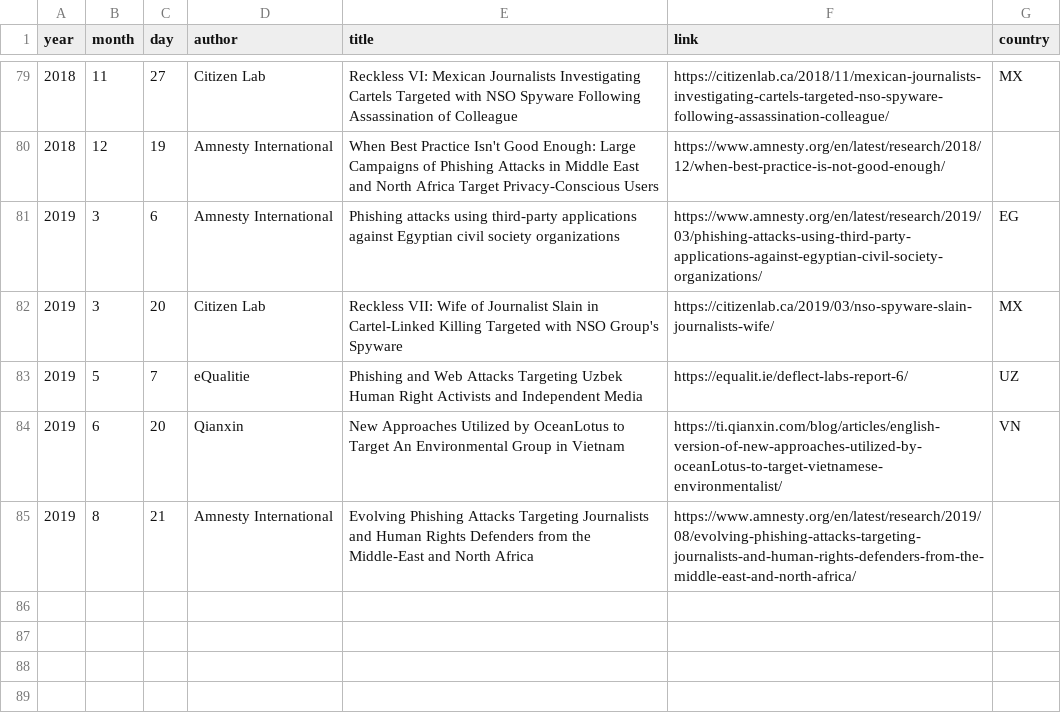
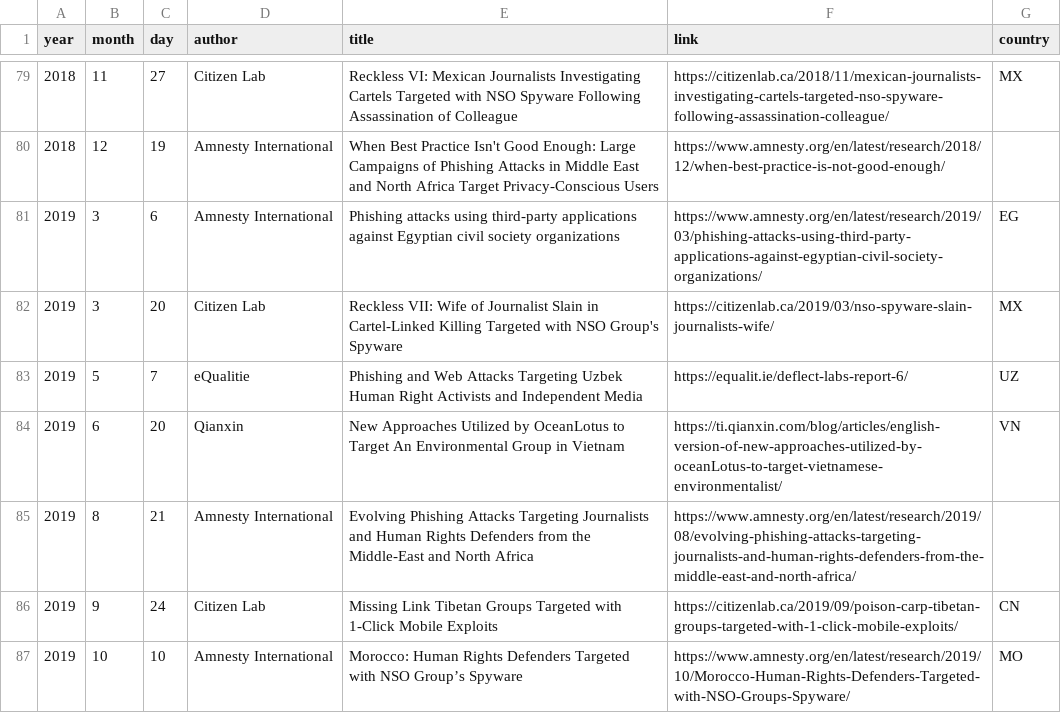
Before and after one commit to botherder/targetedthreats, a CSV file: reports.csv, drawn as a sheet; only a part is shown, gaps mark what is left out.

Commit message:
Added new reports

```diff
--- a/reports.csv
+++ b/reports.csv
@@ -85 +85,3 @@
 2019,8,21,"Amnesty International","Evolving Phishing Attacks Targeting Journalists and Human Rights Defenders from the Middle-East and North Africa","https://www.amnesty.org/en/latest/research/2019/08/evolving-phishing-attacks-targeting-journalists-and-human-rights-defenders-from-the-middle-east-and-north-africa/",""
+2019,9,24,"Citizen Lab","Missing Link Tibetan Groups Targeted with 1-Click Mobile Exploits","https://citizenlab.ca/2019/09/poison-carp-tibetan-groups-targeted-with-1-click-mobile-exploits/","CN"
+2019,10,10,"Amnesty International","Morocco: Human Rights Defenders Targeted with NSO Group’s Spyware","https://www.amnesty.org/en/latest/research/2019/10/Morocco-Human-Rights-Defenders-Targeted-with-NSO-Groups-Spyware/","MO"
```
